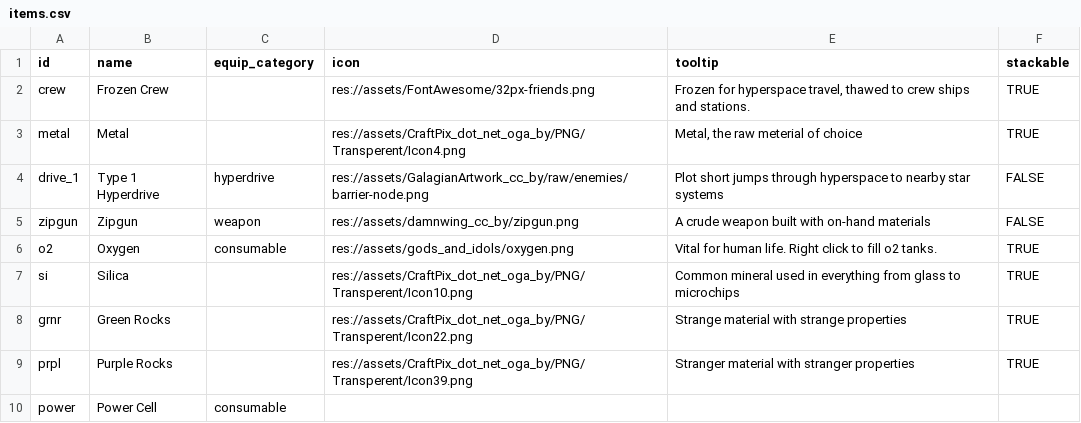
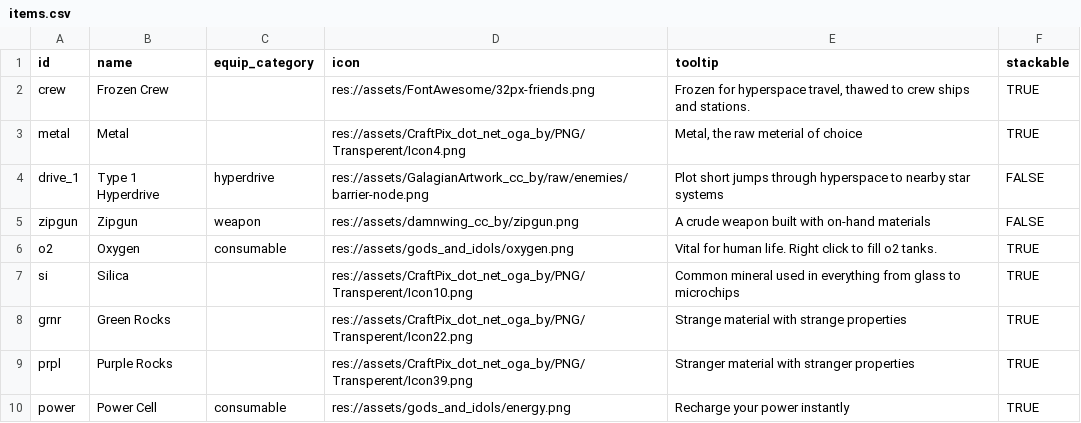
Before and after one commit to EamonnMR/SurviveSpace, a CSV file: data/items.csv, drawn as a sheet.

```diff
--- a/data/items.csv
+++ b/data/items.csv
@@ -9,2 +9,2 @@ grnr,Green Rocks,,res://assets/CraftPix_dot_net_oga_by/PNG/Transperent/Icon22.pn
 prpl,Purple Rocks,,res://assets/CraftPix_dot_net_oga_by/PNG/Transperent/Icon39.png,Stranger material with stranger properties,TRUE
-power,Power Cell,consumable,,,
+power,Power Cell,consumable,res://assets/gods_and_idols/energy.png,Recharge your power instantly,TRUE
```
Also changed, not shown: data/spawns.csv, 10 other files.
